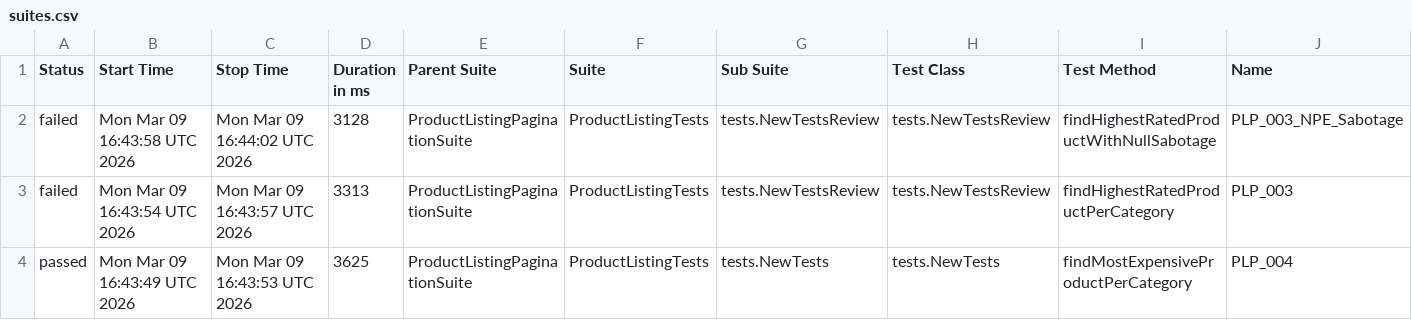
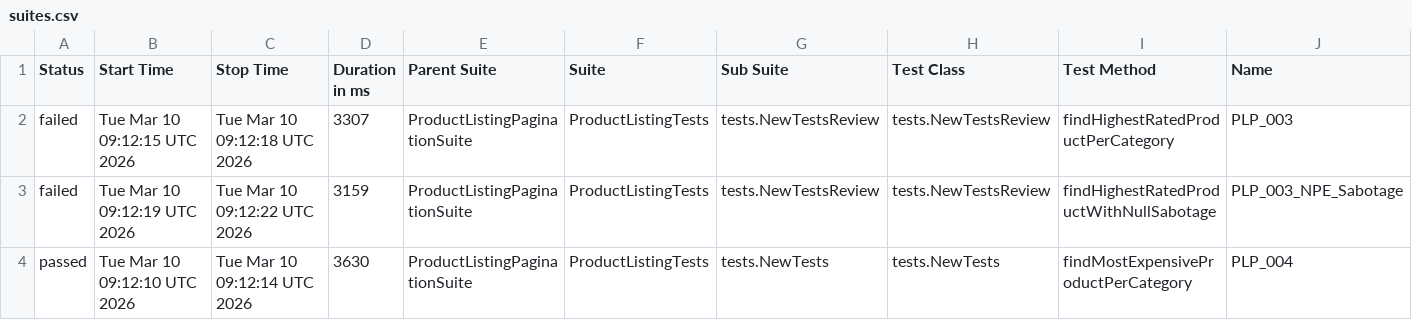
Before and after one commit to katerynadotsenko-coder/UIProject, a CSV file: data/suites.csv, drawn as a sheet; only a part is shown; removed rows and columns are numbered as before the commit, all else as after; rows hold the shown columns only; the diff names each change by its address in the sheet, - before the commit and + after, or states it on an @@ line.

```diff
--- a/data/suites.csv
+++ b/data/suites.csv
-row 2: failed | Mon Mar 09 16:43:58 UTC 2026 | Mon Mar 09 16:44:02 UTC 2026 | 3128 | ProductListingPaginationSuite | ProductListingTests | tests.NewTestsReview | tests.NewTestsReview | findHighestRatedProductWithNullSabotage | PLP_003_NPE_Sabotage
-B2 (Start Time): Mon Mar 09 16:43:54 UTC 2026
+B2 (Start Time): Tue Mar 10 09:12:15 UTC 2026
-C2 (Stop Time): Mon Mar 09 16:43:57 UTC 2026
+C2 (Stop Time): Tue Mar 10 09:12:18 UTC 2026
-D2 (Duration in ms): 3313
+D2 (Duration in ms): 3307
+row 3: failed | Tue Mar 10 09:12:19 UTC 2026 | Tue Mar 10 09:12:22 UTC 2026 | 3159 | ProductListingPaginationSuite | ProductListingTests | tests.NewTestsReview | tests.NewTestsReview | findHighestRatedProductWithNullSabotage | PLP_003_NPE_Sabotage
-B4 (Start Time): Mon Mar 09 16:43:49 UTC 2026
+B4 (Start Time): Tue Mar 10 09:12:10 UTC 2026
-C4 (Stop Time): Mon Mar 09 16:43:53 UTC 2026
+C4 (Stop Time): Tue Mar 10 09:12:14 UTC 2026
-D4 (Duration in ms): 3625
+D4 (Duration in ms): 3630
```
Also changed, not shown: 23 other files.
